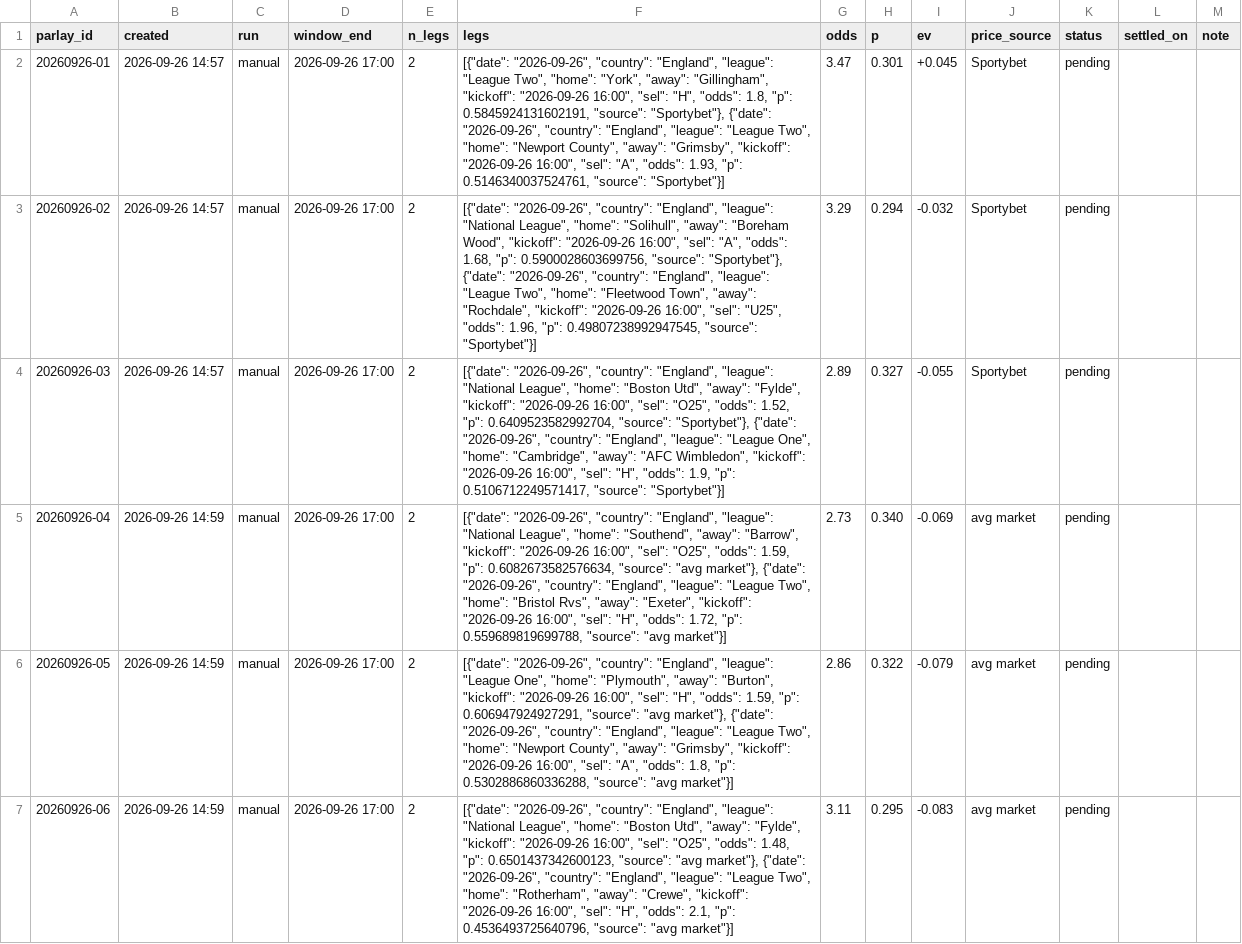
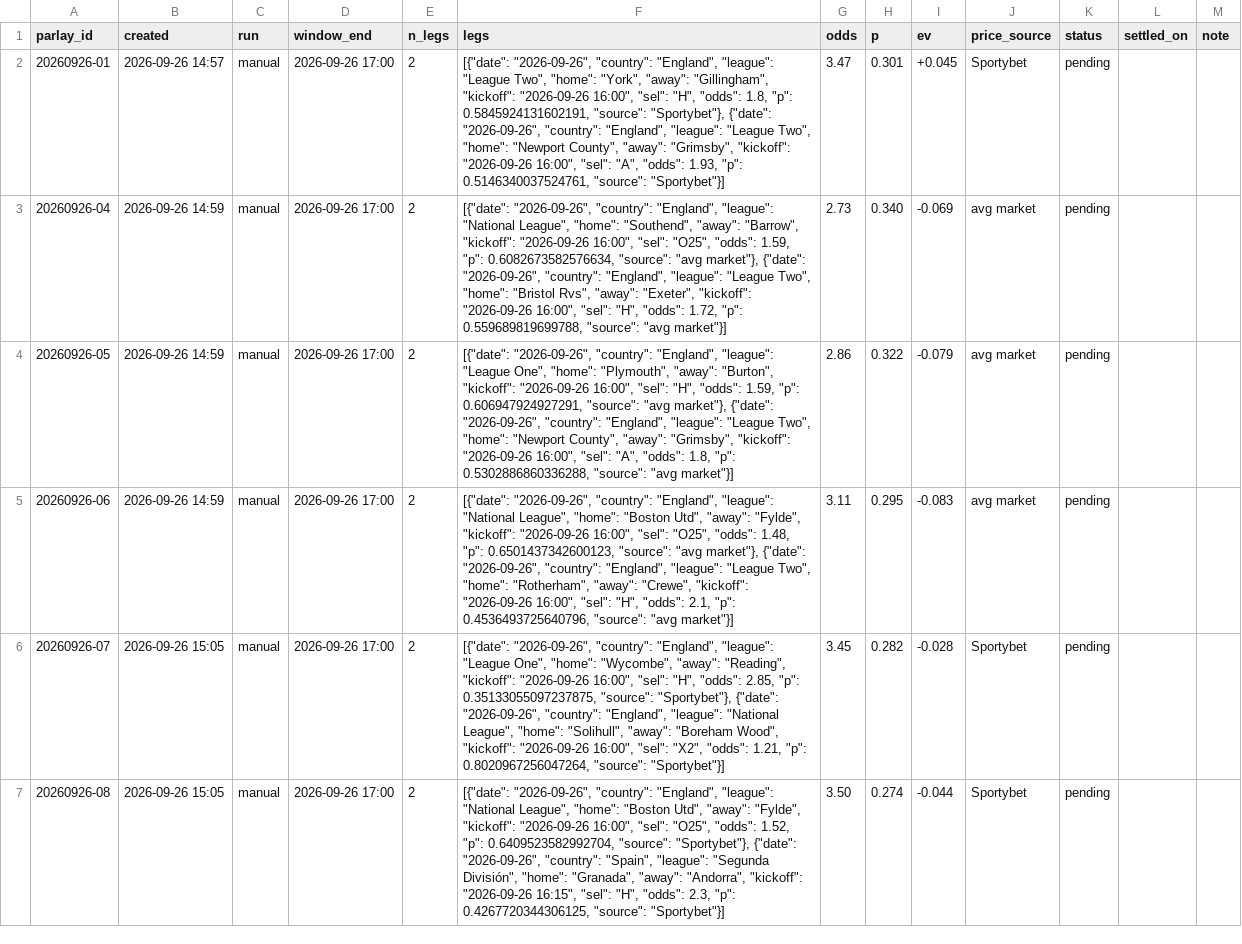
Before and after one commit to perfectndumiso1-netizen/goals-scanner, a CSV file: data/parlays.csv, drawn as a sheet; only a part is shown; the shorter side is filled out with more unchanged rows; the diff names each change by its address in the sheet, - before the commit and + after, or states it on an @@ line.

Commit message:
Ledger: drop two parlays from a local test run that were never delivered

```diff
--- a/data/parlays.csv
+++ b/data/parlays.csv
-row 3: 20260926-02 | 2026-09-26 14:57 | manual | 2026-09-26 17:00 | 2 | [{"date": "2026-09-26", "country": "England", "league": "National League", "home": "Solihull", "away": "Boreham Wood", "kickoff": "2026-09-26 16:00", "sel": "A", "odds": 1.68, "p": 0.5900028603699756, "source": "Sportybet"}, {"date": "2026-09-26", "country": "England", "league": "League Two", "home": "Fleetwood Town", "away": "Rochdale", "kickoff": "2026-09-26 16:00", "sel": "U25", "odds": 1.96, "p": 0.49807238992947545, "source": "Sportybet"}] | 3.29 | 0.294 | -0.032 | Sportybet | pending
-row 4: 20260926-03 | 2026-09-26 14:57 | manual | 2026-09-26 17:00 | 2 | [{"date": "2026-09-26", "country": "England", "league": "National League", "home": "Boston Utd", "away": "Fylde", "kickoff": "2026-09-26 16:00", "sel": "O25", "odds": 1.52, "p": 0.6409523582992704, "source": "Sportybet"}, {"date": "2026-09-26", "country": "England", "league": "League One", "home": "Cambridge", "away": "AFC Wimbledon", "kickoff": "2026-09-26 16:00", "sel": "H", "odds": 1.9, "p": 0.5106712249571417, "source": "Sportybet"}] | 2.89 | 0.327 | -0.055 | Sportybet | pending
```
